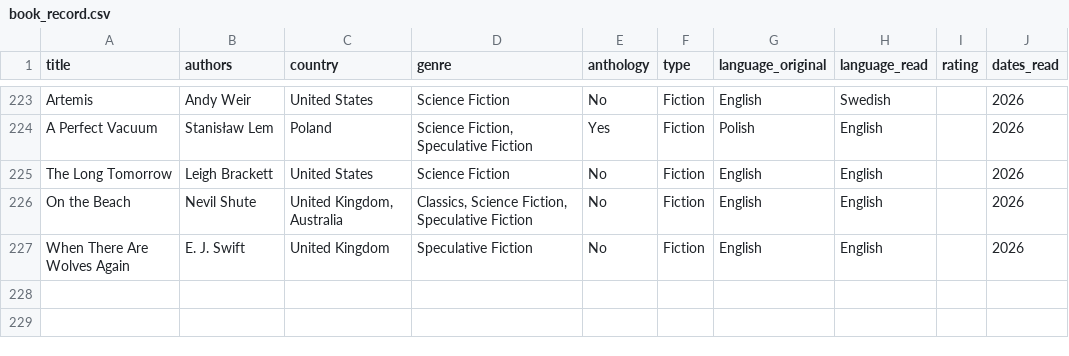
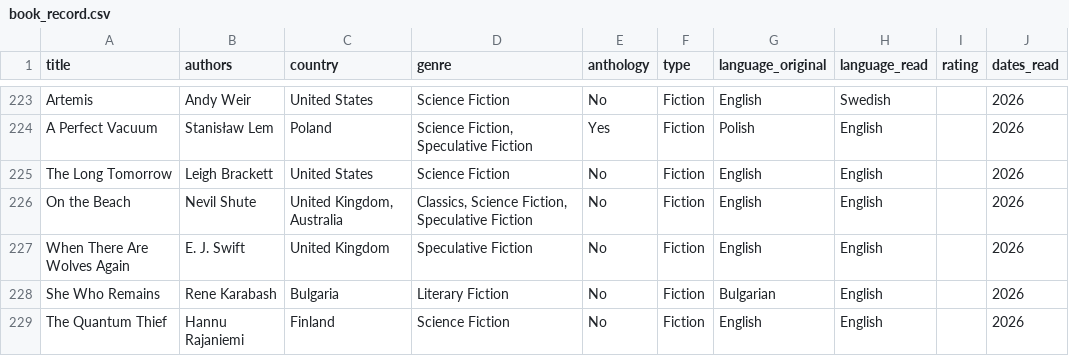
Before and after one commit to yutonghe96/yutonghe96.github.io, a CSV file: data/book_record.csv, drawn as a sheet; only a part is shown, gaps mark what is left out; the diff names each change by its address in the sheet, - before the commit and + after, or states it on an @@ line.

Commit message:
update books

```diff
--- a/data/book_record.csv
+++ b/data/book_record.csv
+row 228: She Who Remains | Rene Karabash | Bulgaria | Literary Fiction | No | Fiction | Bulgarian | English |  | 2026
+row 229: The Quantum Thief | Hannu Rajaniemi | Finland | Science Fiction | No | Fiction | English | English |  | 2026
```
Also changed, not shown: 6 other files.
